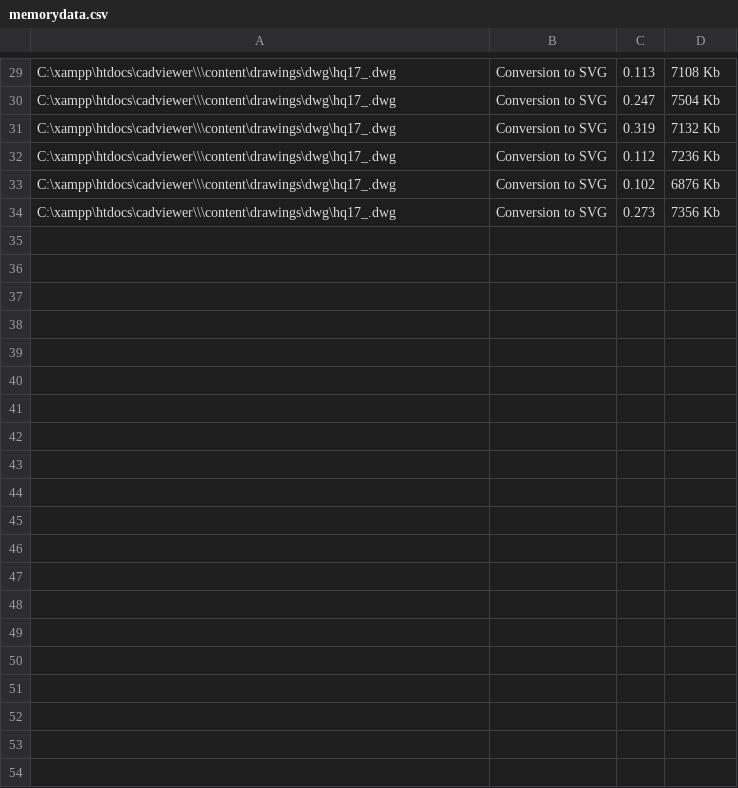
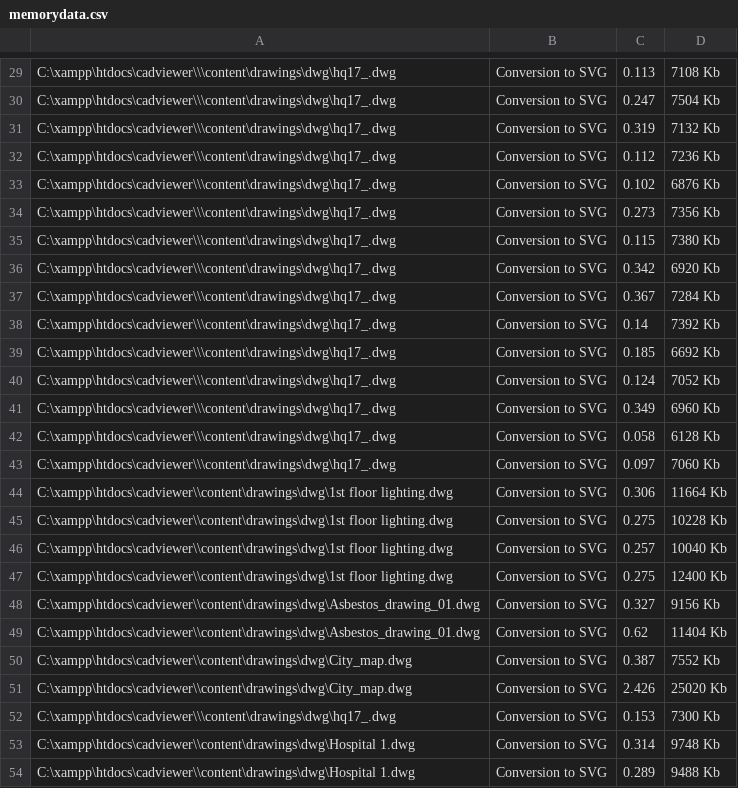
Before and after one commit to CADViewer/cadviewer-script-library, a CSV file: converters/ax2024/windows/memorydata.csv, drawn as a sheet; only a part is shown, gaps mark what is left out; the diff covers the shown part only.

Commit message:
CADViewer v9.7.5 update

```diff
--- a/converters/ax2024/windows/memorydata.csv
+++ b/converters/ax2024/windows/memorydata.csv
@@ -34 +34,21 @@
 "C:\xampp\htdocs\cadviewer\\\content\drawings\dwg\hq17_.dwg",Conversion to SVG,0.273,7356 Kb
+"C:\xampp\htdocs\cadviewer\\\content\drawings\dwg\hq17_.dwg",Conversion to SVG,0.115,7380 Kb
+"C:\xampp\htdocs\cadviewer\\\content\drawings\dwg\hq17_.dwg",Conversion to SVG,0.342,6920 Kb
+"C:\xampp\htdocs\cadviewer\\\content\drawings\dwg\hq17_.dwg",Conversion to SVG,0.367,7284 Kb
+"C:\xampp\htdocs\cadviewer\\\content\drawings\dwg\hq17_.dwg",Conversion to SVG,0.14,7392 Kb
+"C:\xampp\htdocs\cadviewer\\\content\drawings\dwg\hq17_.dwg",Conversion to SVG,0.185,6692 Kb
+"C:\xampp\htdocs\cadviewer\\\content\drawings\dwg\hq17_.dwg",Conversion to SVG,0.124,7052 Kb
+"C:\xampp\htdocs\cadviewer\\\content\drawings\dwg\hq17_.dwg",Conversion to SVG,0.349,6960 Kb
+"C:\xampp\htdocs\cadviewer\\\content\drawings\dwg\hq17_.dwg",Conversion to SVG,0.058,6128 Kb
+"C:\xampp\htdocs\cadviewer\\\content\drawings\dwg\hq17_.dwg",Conversion to SVG,0.097,7060 Kb
+"C:\xampp\htdocs\cadviewer\\content\drawings\dwg\1st floor lighting.dwg",Conversion to SVG,0.306,11664 Kb
+"C:\xampp\htdocs\cadviewer\\content\drawings\dwg\1st floor lighting.dwg",Conversion to SVG,0.275,10228 Kb
+"C:\xampp\htdocs\cadviewer\\content\drawings\dwg\1st floor lighting.dwg",Conversion to SVG,0.257,10040 Kb
+"C:\xampp\htdocs\cadviewer\\content\drawings\dwg\1st floor lighting.dwg",Conversion to SVG,0.275,12400 Kb
+"C:\xampp\htdocs\cadviewer\\content\drawings\dwg\Asbestos_drawing_01.dwg",Conversion to SVG,0.327,9156 Kb
+"C:\xampp\htdocs\cadviewer\\content\drawings\dwg\Asbestos_drawing_01.dwg",Conversion to SVG,0.62,11404 Kb
+"C:\xampp\htdocs\cadviewer\\content\drawings\dwg\City_map.dwg",Conversion to SVG,0.387,7552 Kb
+"C:\xampp\htdocs\cadviewer\\content\drawings\dwg\City_map.dwg",Conversion to SVG,2.426,25020 Kb
+"C:\xampp\htdocs\cadviewer\\\content\drawings\dwg\hq17_.dwg",Conversion to SVG,0.153,7300 Kb
+"C:\xampp\htdocs\cadviewer\\content\drawings\dwg\Hospital 1.dwg",Conversion to SVG,0.314,9748 Kb
+"C:\xampp\htdocs\cadviewer\\content\drawings\dwg\Hospital 1.dwg",Conversion to SVG,0.289,9488 Kb
```
Also changed, not shown: 16 added rows elsewhere in this file, 44 other files.
